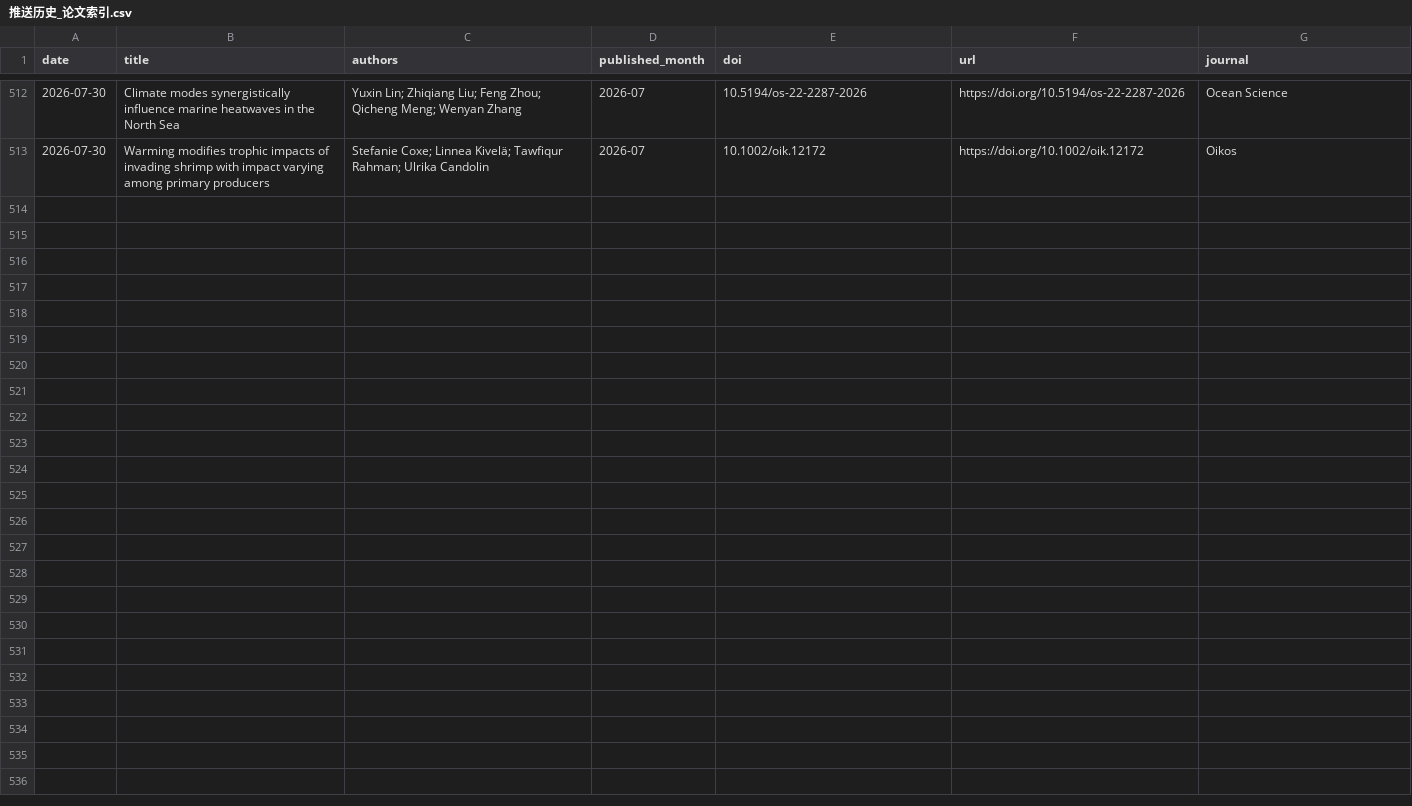
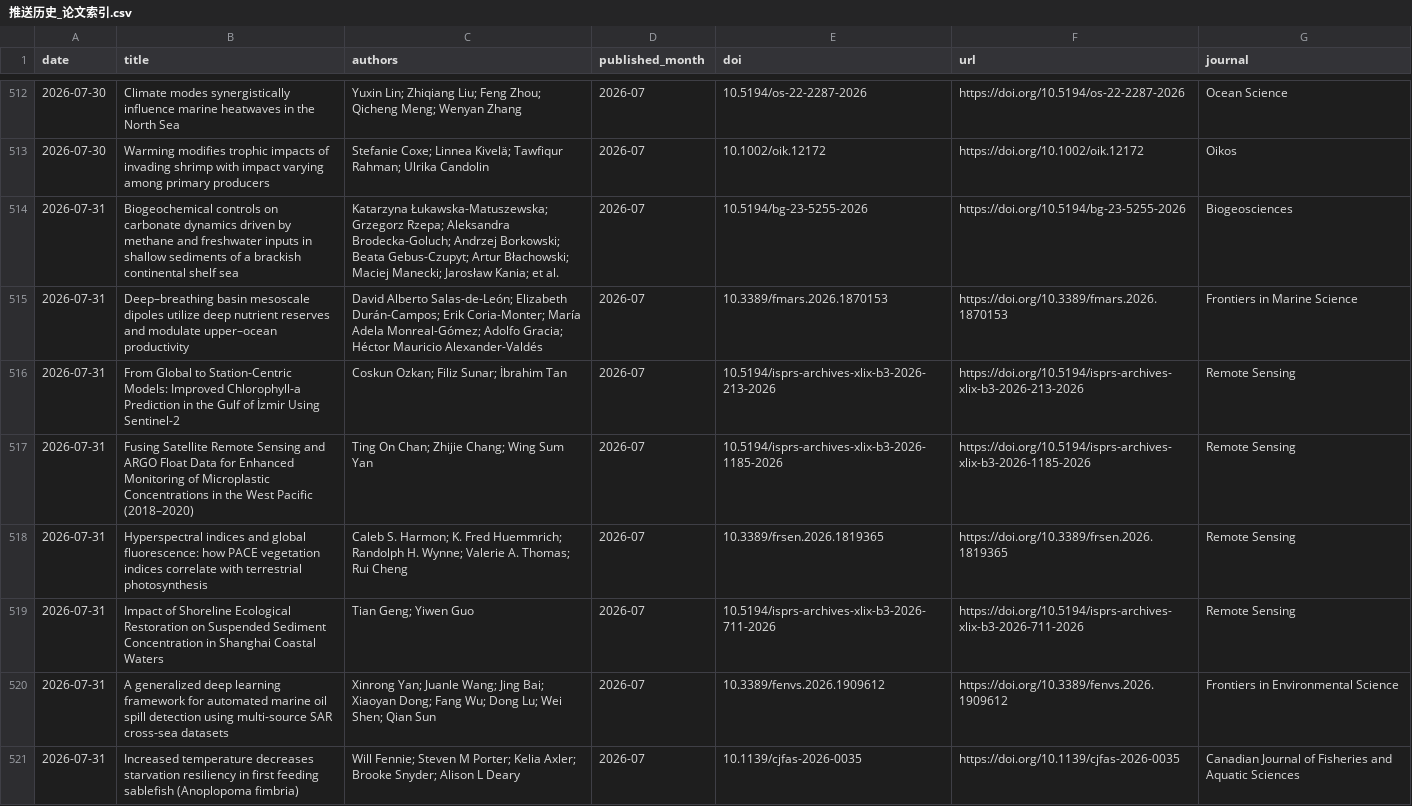
Before and after one commit to MengyuLi15/MengyuLi15.github.io, a CSV file: 推送历史_论文索引.csv, drawn as a sheet; only a part is shown, gaps mark what is left out; the diff names each change by its address in the sheet, - before the commit and + after, or states it on an @@ line.

```diff
--- a/推送历史_论文索引.csv
+++ b/推送历史_论文索引.csv
+row 514: 2026-07-31 | Biogeochemical controls on carbonate dynamics driven by methane and freshwater inputs in shallow sediments of a brackish continental shelf sea | Katarzyna Łukawska-Matuszewska; Grzegorz Rzepa; Aleksandra Brodecka-Goluch; Andrzej Borkowski; Beata Gebus-Czupyt; Artur Błachowski; Maciej Manecki; Jarosław Kania; et al. | 2026-07 | 10.5194/bg-23-5255-2026 | https://doi.org/10.5194/bg-23-5255-2026 | Biogeosciences
+row 515: 2026-07-31 | Deep–breathing basin mesoscale dipoles utilize deep nutrient reserves and modulate upper–ocean productivity | David Alberto Salas-de-León; Elizabeth Durán-Campos; Erik Coria-Monter; María Adela Monreal-Gómez; Adolfo Gracia; Héctor Mauricio Alexander-Valdés | 2026-07 | 10.3389/fmars.2026.1870153 | https://doi.org/10.3389/fmars.2026.1870153 | Frontiers in Marine Science
+row 516: 2026-07-31 | From Global to Station-Centric Models: Improved Chlorophyll-a Prediction in the Gulf of İzmir Using Sentinel-2 | Coskun Ozkan; Filiz Sunar; İbrahim Tan | 2026-07 | 10.5194/isprs-archives-xlix-b3-2026-213-2026 | https://doi.org/10.5194/isprs-archives-xlix-b3-2026-213-2026 | Remote Sensing
+row 517: 2026-07-31 | Fusing Satellite Remote Sensing and ARGO Float Data for Enhanced Monitoring of Microplastic Concentrations in the West Pacific (2018–2020) | Ting On Chan; Zhijie Chang; Wing Sum Yan | 2026-07 | 10.5194/isprs-archives-xlix-b3-2026-1185-2026 | https://doi.org/10.5194/isprs-archives-xlix-b3-2026-1185-2026 | Remote Sensing
+row 518: 2026-07-31 | Hyperspectral indices and global fluorescence: how PACE vegetation indices correlate with terrestrial photosynthesis | Caleb S. Harmon; K. Fred Huemmrich; Randolph H. Wynne; Valerie A. Thomas; Rui Cheng | 2026-07 | 10.3389/frsen.2026.1819365 | https://doi.org/10.3389/frsen.2026.1819365 | Remote Sensing
+row 519: 2026-07-31 | Impact of Shoreline Ecological Restoration on Suspended Sediment Concentration in Shanghai Coastal Waters | Tian Geng; Yiwen Guo | 2026-07 | 10.5194/isprs-archives-xlix-b3-2026-711-2026 | https://doi.org/10.5194/isprs-archives-xlix-b3-2026-711-2026 | Remote Sensing
+row 520: 2026-07-31 | A generalized deep learning framework for automated marine oil spill detection using multi-source SAR cross-sea datasets | Xinrong Yan; Juanle Wang; Jing Bai; Xiaoyan Dong; Fang Wu; Dong Lu; Wei Shen; Qian Sun | 2026-07 | 10.3389/fenvs.2026.1909612 | https://doi.org/10.3389/fenvs.2026.1909612 | Frontiers in Environmental Science
+row 521: 2026-07-31 | Increased temperature decreases starvation resiliency in first feeding sablefish (Anoplopoma fimbria) | Will Fennie; Steven M Porter; Kelia Axler; Brooke Snyder; Alison L Deary | 2026-07 | 10.1139/cjfas-2026-0035 | https://doi.org/10.1139/cjfas-2026-0035 | Canadian Journal of Fisheries and Aquatic Sciences
```
Also changed, not shown: 3 other files.
